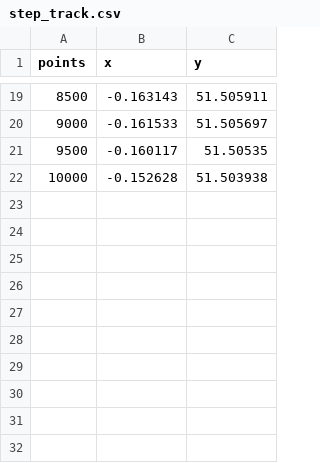
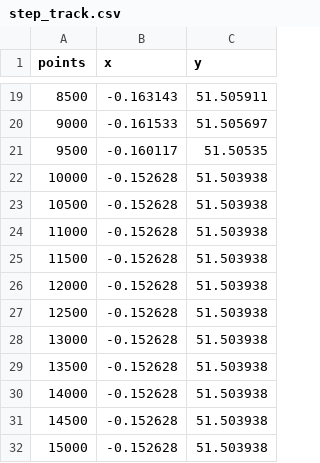
Before and after one commit to gargravish/leaderboard, a CSV file: step_track.csv, drawn as a sheet; only a part is shown, gaps mark what is left out; the diff names each change by its address in the sheet, - before the commit and + after, or states it on an @@ line.

Commit message:
Update step_track.csv
added more points in last miles

```diff
--- a/step_track.csv
+++ b/step_track.csv
+row 23: 10500 | -0.152628 | 51.503938
+row 24: 11000 | -0.152628 | 51.503938
+row 25: 11500 | -0.152628 | 51.503938
+row 26: 12000 | -0.152628 | 51.503938
+row 27: 12500 | -0.152628 | 51.503938
+row 28: 13000 | -0.152628 | 51.503938
+row 29: 13500 | -0.152628 | 51.503938
+row 30: 14000 | -0.152628 | 51.503938
+row 31: 14500 | -0.152628 | 51.503938
+row 32: 15000 | -0.152628 | 51.503938
```
